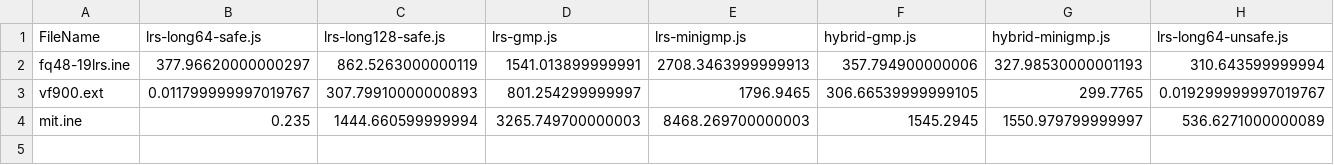
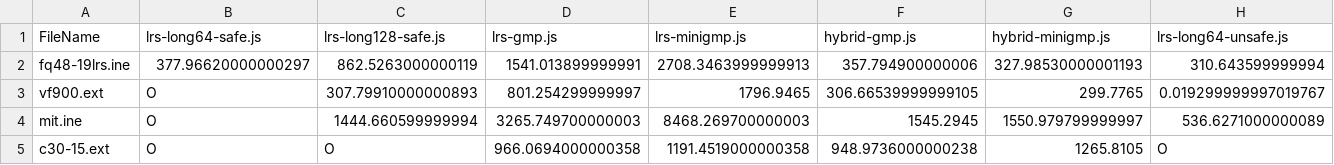
Before and after one commit to ym28-it/lrs-web-app-dev, a CSV file: experiment/analysis/results/converted_windows_chrome.csv, drawn as a sheet; only a part is shown; rows hold the shown columns only; the diff names each change by its address in the sheet, - before the commit and + after, or states it on an @@ line.

```diff
--- a/experiment/analysis/results/converted_windows_chrome.csv
+++ b/experiment/analysis/results/converted_windows_chrome.csv
-B3 (lrs-long64-safe.js): 0.011799999997019767
+B3 (lrs-long64-safe.js): O
-B4 (lrs-long64-safe.js): 0.235
+B4 (lrs-long64-safe.js): O
+row 5: c30-15.ext | O | O | 966.0694000000358 | 1191.4519000000358 | 948.9736000000238 | 1265.8105 | O
```
Also changed, not shown: experiment/analysis/results/converted_windows_edge.csv, experiment/results/Windows/Chrome/lrs-experiment-results.csv, 11 other files.
